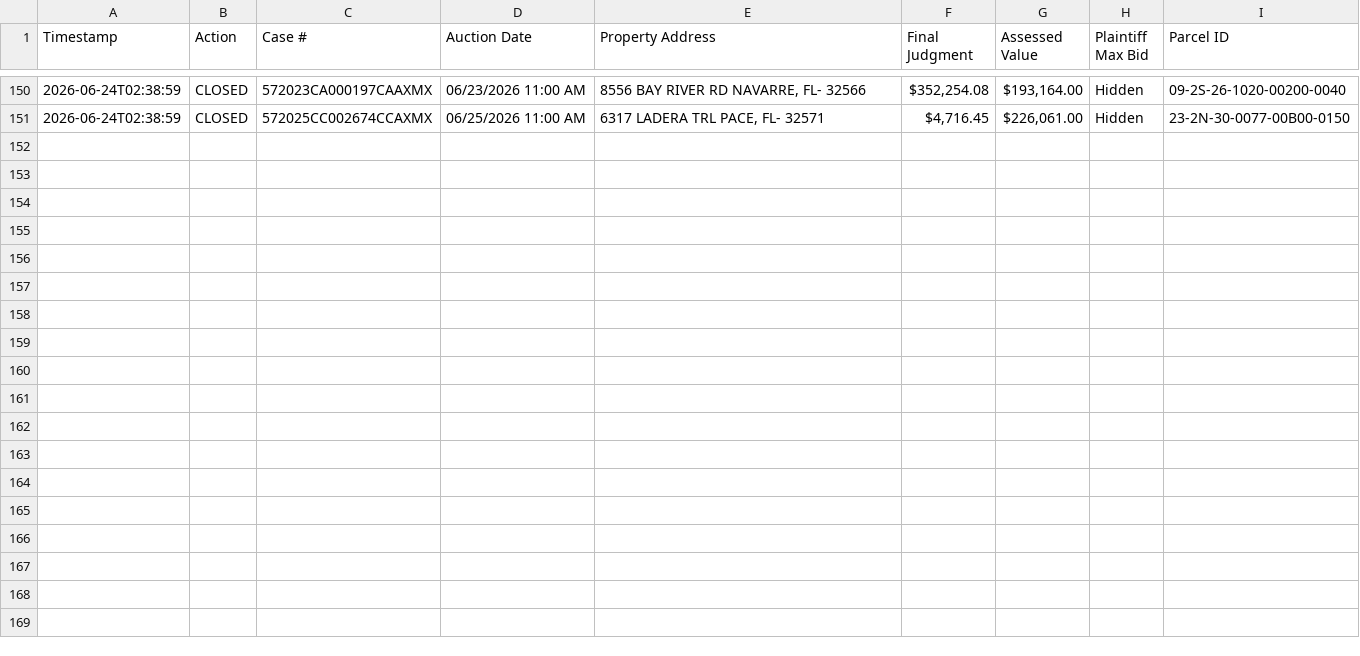
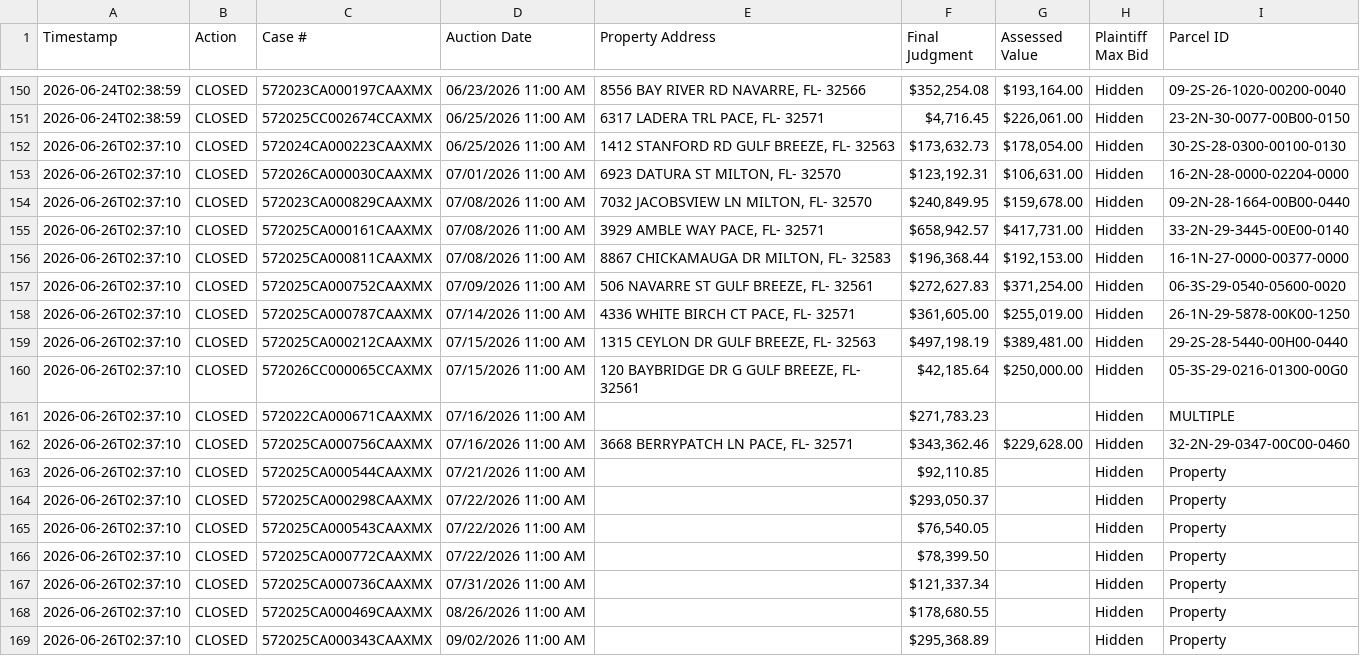
Before and after one commit to figlesias7/realforeclose-santarosa, a CSV file: data/event_log.csv, drawn as a sheet; only a part is shown, gaps mark what is left out.

```diff
--- a/data/event_log.csv
+++ b/data/event_log.csv
@@ -151 +151,19 @@ Timestamp,Action,Case #,Auction Date,Property Address,Final Judgment,Assessed Va
 2026-06-24T02:38:59,CLOSED,572025CC002674CCAXMX,06/25/2026 11:00 AM,"6317 LADERA TRL PACE, FL- 32571","$4,716.45","$226,061.00",Hidden,23-2N-30-0077-00B00-0150
+2026-06-26T02:37:10,CLOSED,572024CA000223CAAXMX,06/25/2026 11:00 AM,"1412 STANFORD RD GULF BREEZE, FL- 32563","$173,632.73","$178,054.00",Hidden,30-2S-28-0300-00100-0130
+2026-06-26T02:37:10,CLOSED,572026CA000030CAAXMX,07/01/2026 11:00 AM,"6923 DATURA ST MILTON, FL- 32570","$123,192.31","$106,631.00",Hidden,16-2N-28-0000-02204-0000
+2026-06-26T02:37:10,CLOSED,572023CA000829CAAXMX,07/08/2026 11:00 AM,"7032 JACOBSVIEW LN MILTON, FL- 32570","$240,849.95","$159,678.00",Hidden,09-2N-28-1664-00B00-0440
+2026-06-26T02:37:10,CLOSED,572025CA000161CAAXMX,07/08/2026 11:00 AM,"3929 AMBLE WAY PACE, FL- 32571","$658,942.57","$417,731.00",Hidden,33-2N-29-3445-00E00-0140
+2026-06-26T02:37:10,CLOSED,572025CA000811CAAXMX,07/08/2026 11:00 AM,"8867 CHICKAMAUGA DR MILTON, FL- 32583","$196,368.44","$192,153.00",Hidden,16-1N-27-0000-00377-0000
+2026-06-26T02:37:10,CLOSED,572025CA000752CAAXMX,07/09/2026 11:00 AM,"506 NAVARRE ST GULF BREEZE, FL- 32561","$272,627.83","$371,254.00",Hidden,06-3S-29-0540-05600-0020
+2026-06-26T02:37:10,CLOSED,572025CA000787CAAXMX,07/14/2026 11:00 AM,"4336 WHITE BIRCH CT PACE, FL- 32571","$361,605.00","$255,019.00",Hidden,26-1N-29-5878-00K00-1250
+2026-06-26T02:37:10,CLOSED,572025CA000212CAAXMX,07/15/2026 11:00 AM,"1315 CEYLON DR GULF BREEZE, FL- 32563","$497,198.19","$389,481.00",Hidden,29-2S-28-5440-00H00-0440
+2026-06-26T02:37:10,CLOSED,572026CC000065CCAXMX,07/15/2026 11:00 AM,"120 BAYBRIDGE DR G GULF BREEZE, FL- 32561","$42,185.64","$250,000.00",Hidden,05-3S-29-0216-01300-00G0
+2026-06-26T02:37:10,CLOSED,572022CA000671CAAXMX,07/16/2026 11:00 AM,,"$271,783.23",,Hidden,MULTIPLE
+2026-06-26T02:37:10,CLOSED,572025CA000756CAAXMX,07/16/2026 11:00 AM,"3668 BERRYPATCH LN PACE, FL- 32571","$343,362.46","$229,628.00",Hidden,32-2N-29-0347-00C00-0460
+2026-06-26T02:37:10,CLOSED,572025CA000544CAAXMX,07/21/2026 11:00 AM,,"$92,110.85",,Hidden,Property
+2026-06-26T02:37:10,CLOSED,572025CA000298CAAXMX,07/22/2026 11:00 AM,,"$293,050.37",,Hidden,Property
+2026-06-26T02:37:10,CLOSED,572025CA000543CAAXMX,07/22/2026 11:00 AM,,"$76,540.05",,Hidden,Property
+2026-06-26T02:37:10,CLOSED,572025CA000772CAAXMX,07/22/2026 11:00 AM,,"$78,399.50",,Hidden,Property
+2026-06-26T02:37:10,CLOSED,572025CA000736CAAXMX,07/31/2026 11:00 AM,,"$121,337.34",,Hidden,Property
+2026-06-26T02:37:10,CLOSED,572025CA000469CAAXMX,08/26/2026 11:00 AM,,"$178,680.55",,Hidden,Property
+2026-06-26T02:37:10,CLOSED,572025CA000343CAAXMX,09/02/2026 11:00 AM,,"$295,368.89",,Hidden,Property
```
Also changed, not shown: 3 other files.
